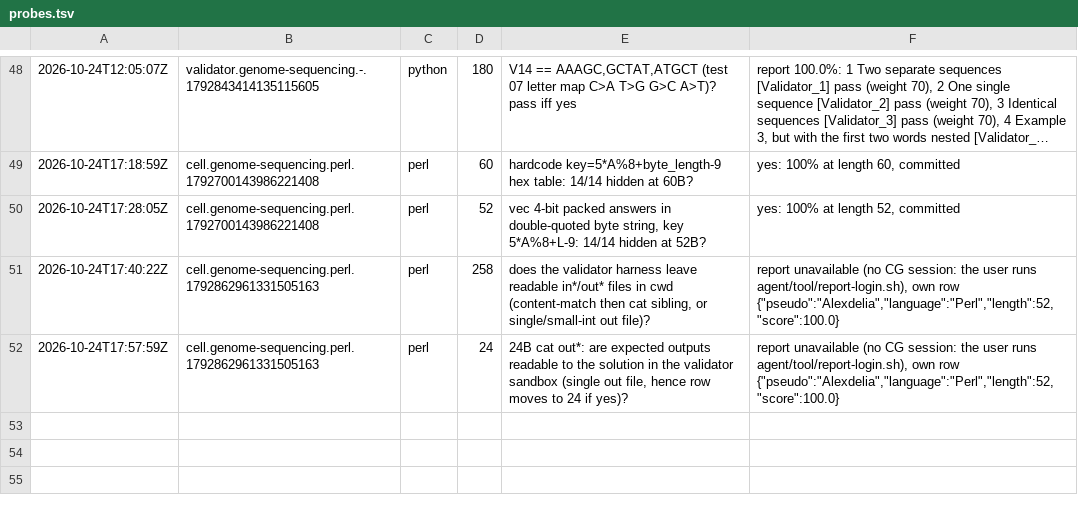
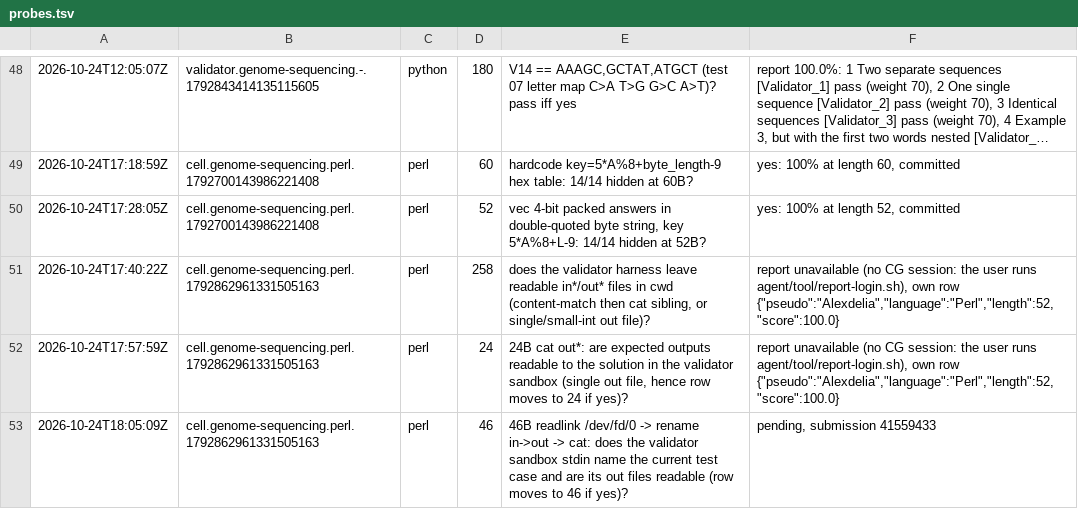
Before and after one commit to Alexdelia/puzzle, a TSV file: codingame/codegolf/puzzle/genome-sequencing/probe/probes.tsv, drawn as a sheet; only a part is shown, gaps mark what is left out; long unchanged cells end in …; the diff names each change by its address in the sheet, - before the commit and + after, or states it on an @@ line.

Commit message:
chore(golf): probes genome-sequencing

```diff
--- a/codingame/codegolf/puzzle/genome-sequencing/probe/probes.tsv
+++ b/codingame/codegolf/puzzle/genome-sequencing/probe/probes.tsv
+row 53: 2026-10-24T18:05:09Z | cell.genome-sequencing.perl.1792862961331505163 | perl | 46 | 46B readlink /dev/fd/0 -> rename in->out -> cat: does the validator sandbox stdin name the current test case and are its out files readable (row moves to 46 if yes)? | pending, submission 41559433
```
Also changed, not shown: 1 other file.
